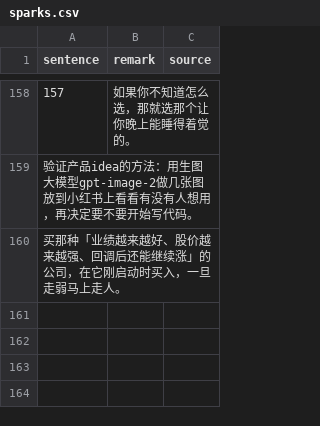
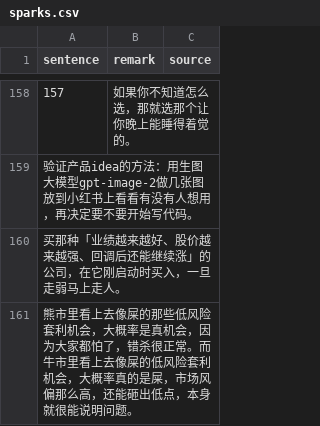
Before and after one commit to HenryLoveMiller/ja, a CSV file: sparks.csv, drawn as a sheet; only a part is shown, gaps mark what is left out; the diff names each change by its address in the sheet, - before the commit and + after, or states it on an @@ line.

Commit message:
Add spark: 熊市里看上去像屎的那些低风险套利机会，大

```diff
--- a/sparks.csv
+++ b/sparks.csv
+row 161: 熊市里看上去像屎的那些低风险套利机会，大概率是真机会，因为大家都怕了，错杀很正常。而牛市里看上去像屎的低风险套利机会，大概率真的是屎，市场风偏那么高，还能砸出低点，本身就很能说明问题。
```
